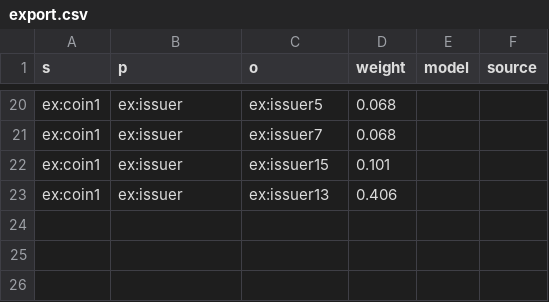
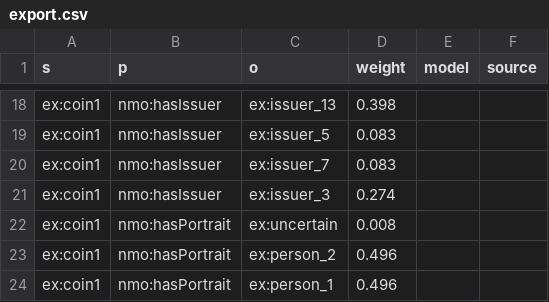
Before and after one commit to Oussama-Izg/uncertainty-reasoner, a CSV file: export.csv, drawn as a sheet; only a part is shown, gaps mark what is left out; addresses are those after the commit; the diff covers the shown part only; the diff names each change by its address in the sheet, - before the commit and + after, or states it on an @@ line.

```diff
--- a/export.csv
+++ b/export.csv
-B18:B21 (p): ex:issuer
+B18:B21 (p): nmo:hasIssuer
-C18 (o): ex:issuer5
+C18 (o): ex:issuer_13
-D18 (weight): 0.068
+D18 (weight): 0.398
-C19 (o): ex:issuer7
+C19 (o): ex:issuer_5
-D19 (weight): 0.068
+D19 (weight): 0.083
-C20 (o): ex:issuer15
+C20 (o): ex:issuer_7
-D20 (weight): 0.101
+D20 (weight): 0.083
-C21 (o): ex:issuer13
+C21 (o): ex:issuer_3
-D21 (weight): 0.406
+D21 (weight): 0.274
+row 22: ex:coin1 | nmo:hasPortrait | ex:uncertain | 0.008
+row 23: ex:coin1 | nmo:hasPortrait | ex:person_2 | 0.496
+row 24: ex:coin1 | nmo:hasPortrait | ex:person_1 | 0.496
```
Also changed, not shown: 6 added rows, 8 removed rows and 25 edited cells elsewhere in this file, 2 other files.
